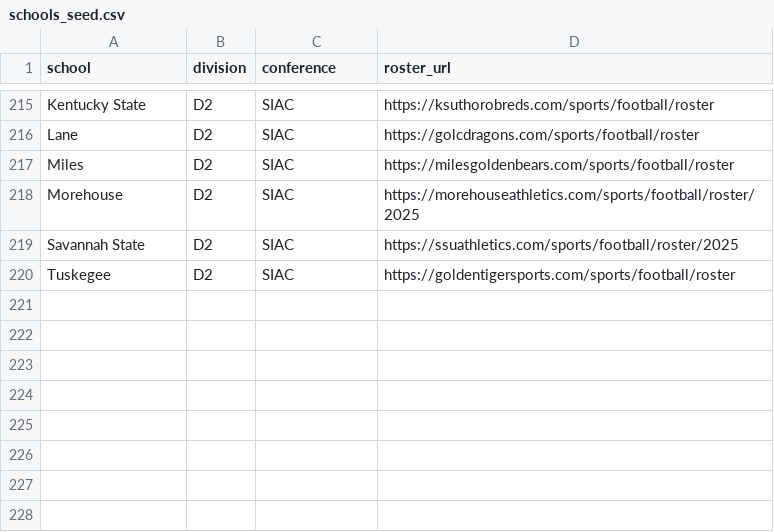
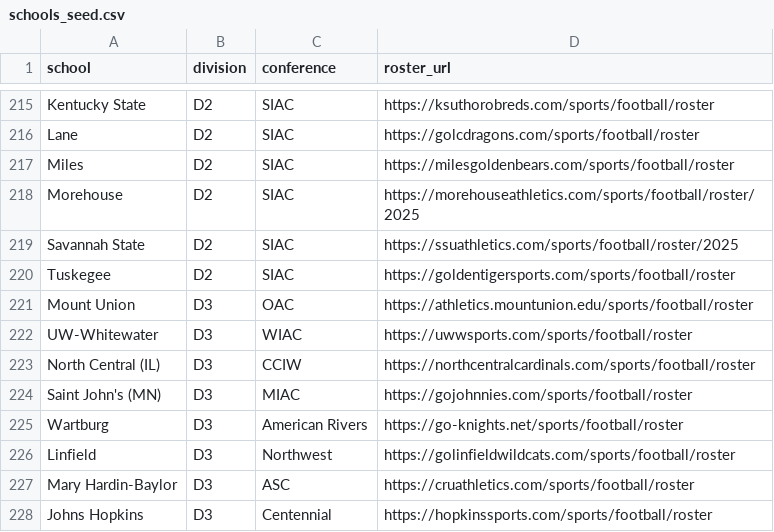
Before and after one commit to pumaro1208/gridironsend-prototype, a CSV file: schools_seed.csv, drawn as a sheet; only a part is shown, gaps mark what is left out.

```diff
--- a/schools_seed.csv
+++ b/schools_seed.csv
@@ -220 +220,9 @@ Savannah State,D2,SIAC,https://ssuathletics.com/sports/football/roster/2025
 Tuskegee,D2,SIAC,https://goldentigersports.com/sports/football/roster
+Mount Union,D3,OAC,https://athletics.mountunion.edu/sports/football/roster
+UW-Whitewater,D3,WIAC,https://uwwsports.com/sports/football/roster
+North Central (IL),D3,CCIW,https://northcentralcardinals.com/sports/football/roster
+Saint John's (MN),D3,MIAC,https://gojohnnies.com/sports/football/roster
+Wartburg,D3,American Rivers,https://go-knights.net/sports/football/roster
+Linfield,D3,Northwest,https://golinfieldwildcats.com/sports/football/roster
+Mary Hardin-Baylor,D3,ASC,https://cruathletics.com/sports/football/roster
+Johns Hopkins,D3,Centennial,https://hopkinssports.com/sports/football/roster
```
